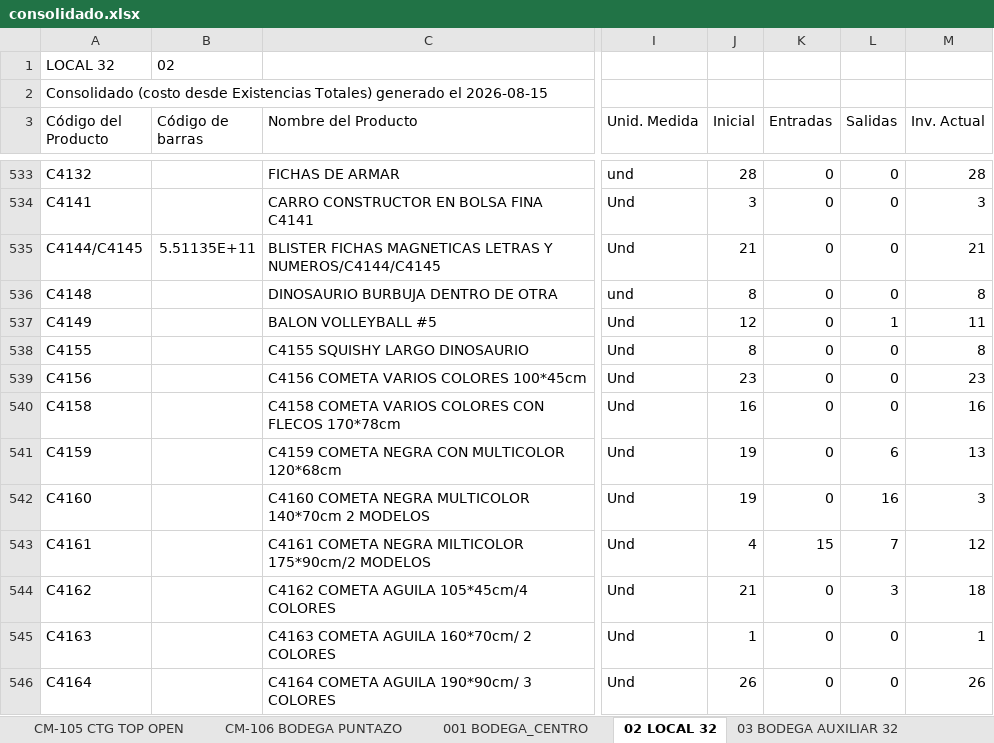
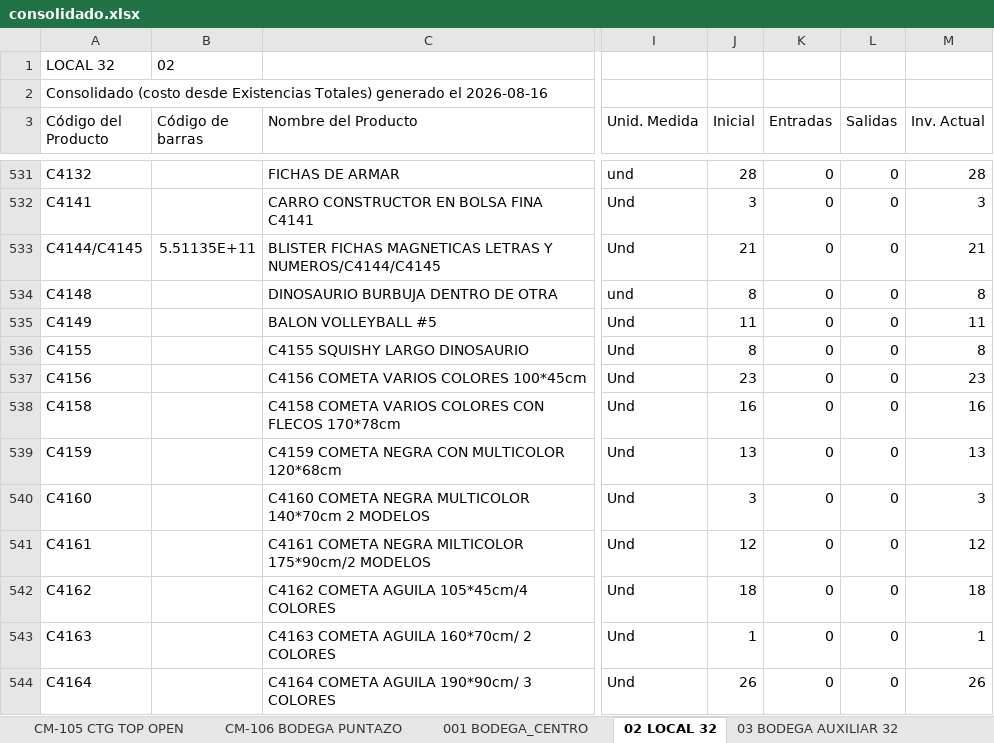
Before and after one commit to jeicardu03/vsummer-dashboard-toys, an Excel workbook: consolidado.xlsx, sheet 02 LOCAL 32, drawn as a sheet; only a part is shown, gaps mark what is left out; values as stored, in another font and other column widths than the file's, no borders; addresses are those after the commit; the diff covers the shown part only; the diff names each change by its address in the sheet, - before the commit and + after, or states it on an @@ line.

```diff
--- a/consolidado.xlsx (sheet 02 LOCAL 32)
+++ b/consolidado.xlsx (sheet 02 LOCAL 32)
-A2 (Código del Producto): …generado el 2026-08-15
+A2 (Código del Producto): …generado el 2026-08-16
-J535 (Inicial): 12
+J535 (Inicial): 11
-L535 (Salidas): 1
+L535 (Salidas): 0
-J539 (Inicial): 19
+J539 (Inicial): 13
-L539 (Salidas): 6
+L539 (Salidas): 0
-J540 (Inicial): 19
+J540 (Inicial): 3
-L540 (Salidas): 16
+L540 (Salidas): 0
-J541 (Inicial): 4
+J541 (Inicial): 12
-K541 (Entradas): 15
+K541 (Entradas): 0
-L541 (Salidas): 7
+L541 (Salidas): 0
-J542 (Inicial): 21
+J542 (Inicial): 18
-L542 (Salidas): 3
+L542 (Salidas): 0
```
Also changed, not shown: 5 removed rows and 260 edited cells elsewhere in this sheet, sheet LJ-101 ALMACEN BUCARAMANGA, sheet CM-02 BOGOTA GRAN MANZANA, sheet CM-105 CTG TOP OPEN, sheet LJ-05 ALMACEN TAIWAN, sheet LJ-100 BODEGA BUCARAMANGA, sheet 03 BODEGA AUXILIAR 32, 4 more sheets, bodegas/02.xlsx, bodegas/CM-02.xlsx, 12 other files.
